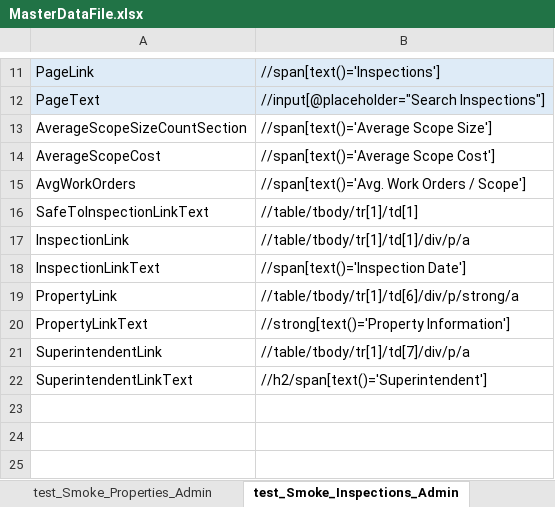
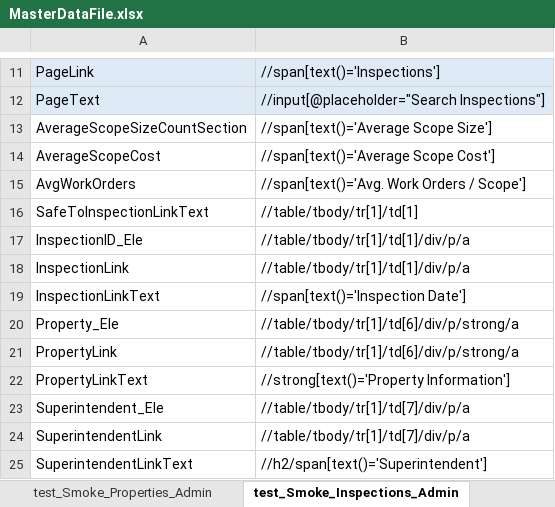
Before and after one commit to Neeraj5690/MIMORepo, an Excel workbook: TestEnvironment/MasterData/MasterDataFile.xlsx, sheet test_Smoke_Inspections_Admin, drawn as a sheet; only a part is shown, gaps mark what is left out; values as stored, in another font and other column widths than the file's, no borders; the diff names each change by its address in the sheet, - before the commit and + after, or states it on an @@ line.

```diff
--- a/TestEnvironment/MasterData/MasterDataFile.xlsx (sheet test_Smoke_Inspections_Admin)
+++ b/TestEnvironment/MasterData/MasterDataFile.xlsx (sheet test_Smoke_Inspections_Admin)
+row 17: InspectionID_Ele | //table/tbody/tr[1]/td[1]/div/p/a
+row 20: Property_Ele | //table/tbody/tr[1]/td[6]/div/p/strong/a
+row 23: Superintendent_Ele | //table/tbody/tr[1]/td[7]/div/p/a
```
Also changed, not shown: sheet GlobalData, sheet test_Smoke_Home_Superintendent, other sheet tabs, 19 other files.
